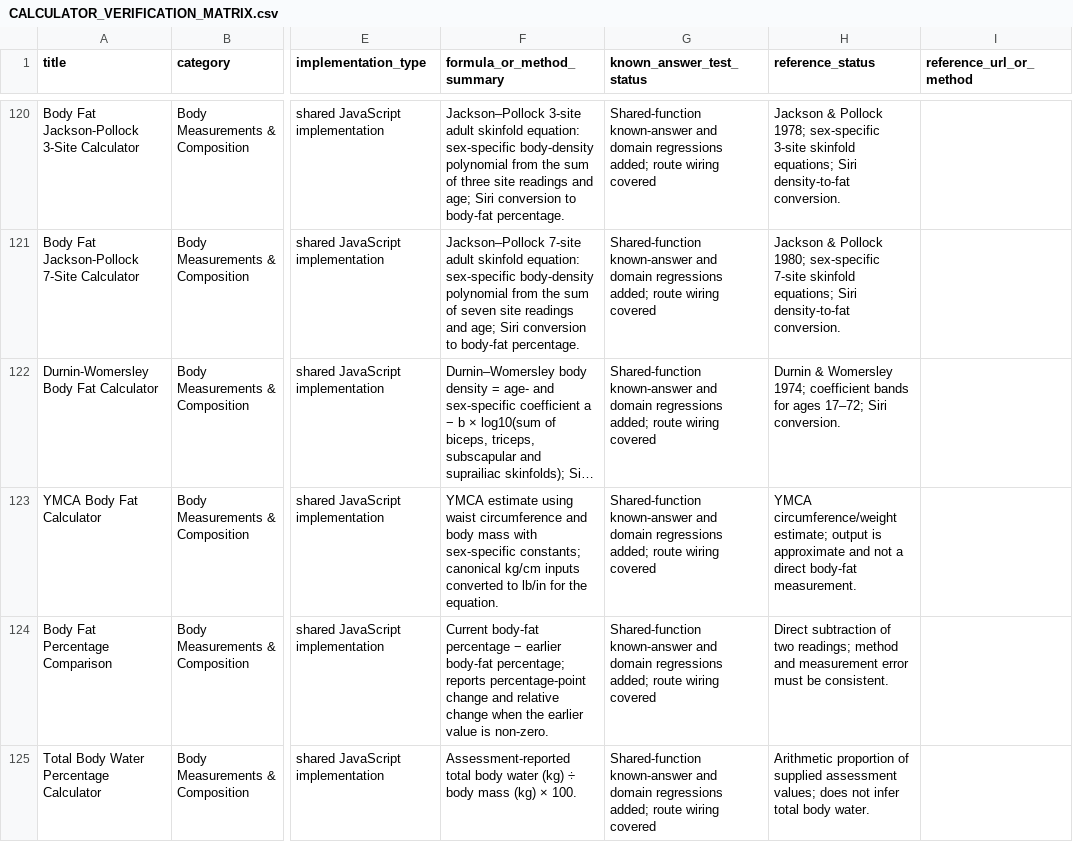
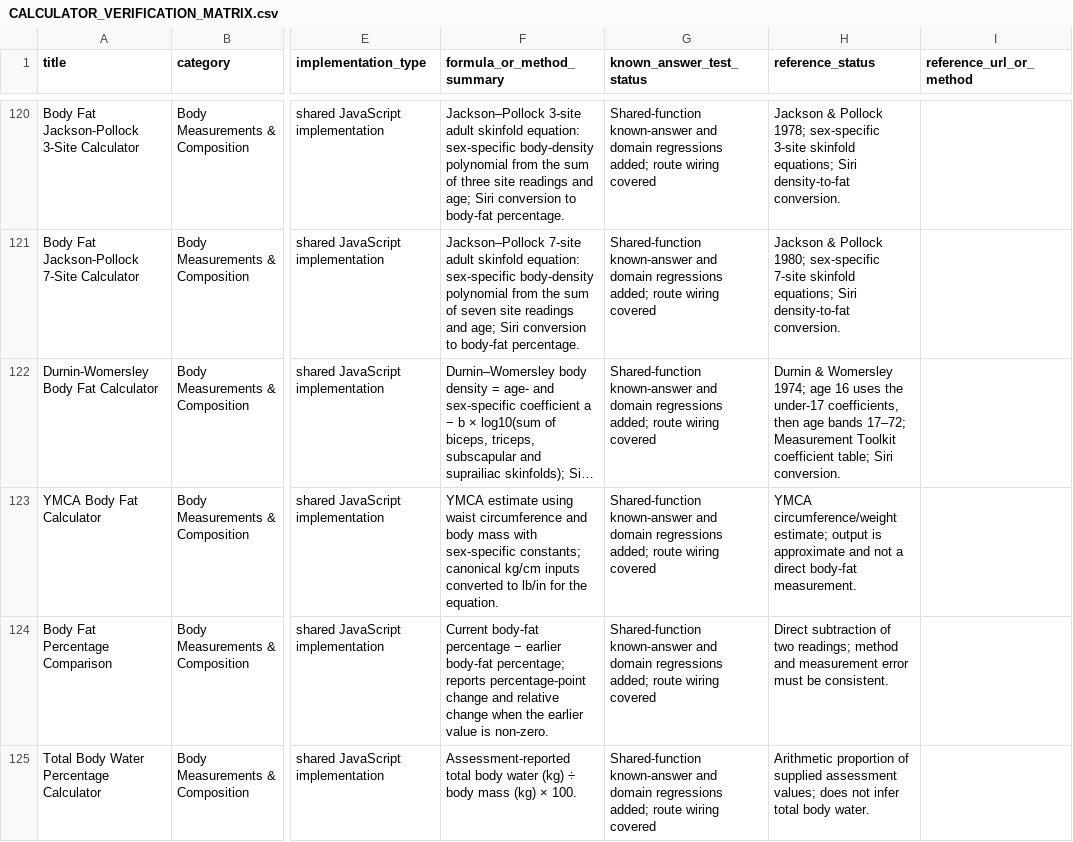
Before and after one commit to clerfit/Clerfit, a CSV file: CALCULATOR_VERIFICATION_MATRIX.csv, drawn as a sheet; only a part is shown, gaps mark what is left out; long unchanged cells end in …; the diff names each change by its address in the sheet, - before the commit and + after, or states it on an @@ line.

Commit message:
Align Durnin-Womersley documentation with coefficient table

```diff
--- a/CALCULATOR_VERIFICATION_MATRIX.csv
+++ b/CALCULATOR_VERIFICATION_MATRIX.csv
-H122 (reference_status): …Womersley 1974; coefficient bands for ages 17–72; Siri conversion.
+H122 (reference_status): …Womersley 1974; age 16 uses the under-17 coefficients, then age bands 17–72; Measurement Toolkit coefficient table; Siri conversion.
```
